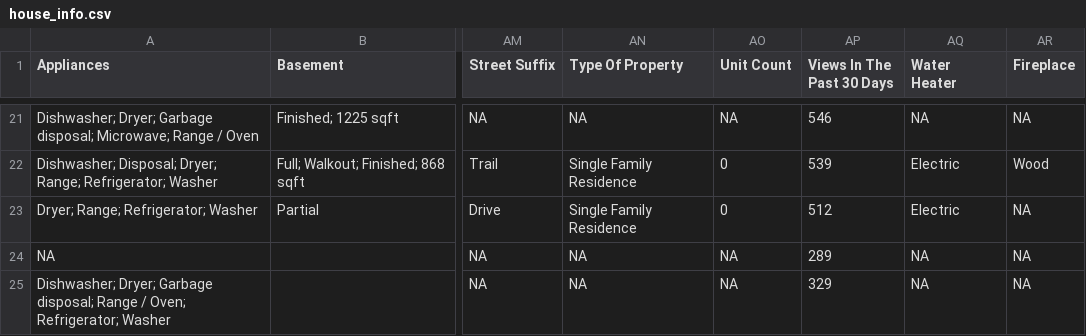
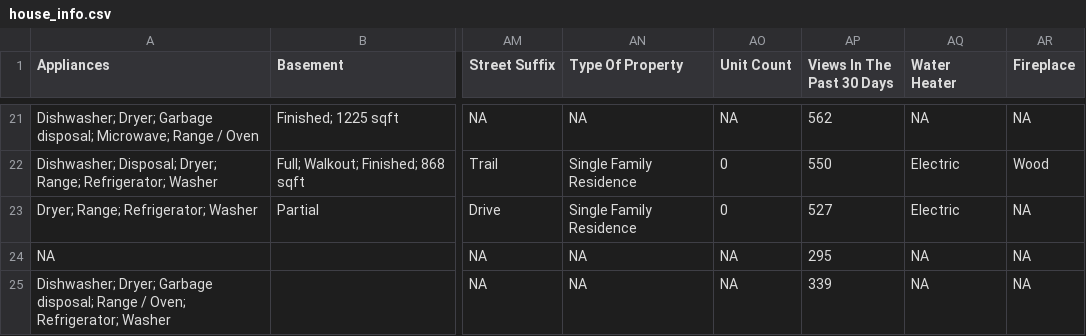
Before and after one commit to srvanderplas/AmesRealEstate, a CSV file: house_info.csv, drawn as a sheet; only a part is shown, gaps mark what is left out; the diff covers the shown part only; the diff names each change by its address in the sheet, - before the commit and + after, or states it on an @@ line.

```diff
--- a/house_info.csv
+++ b/house_info.csv
-AP21 (Views In The Past 30 Days): 546
+AP21 (Views In The Past 30 Days): 562
-AP22 (Views In The Past 30 Days): 539
+AP22 (Views In The Past 30 Days): 550
-AP23 (Views In The Past 30 Days): 512
+AP23 (Views In The Past 30 Days): 527
-AP24 (Views In The Past 30 Days): 289
+AP24 (Views In The Past 30 Days): 295
-AP25 (Views In The Past 30 Days): 329
+AP25 (Views In The Past 30 Days): 339
```
Also changed, not shown: 32 edited cells elsewhere in this file.
